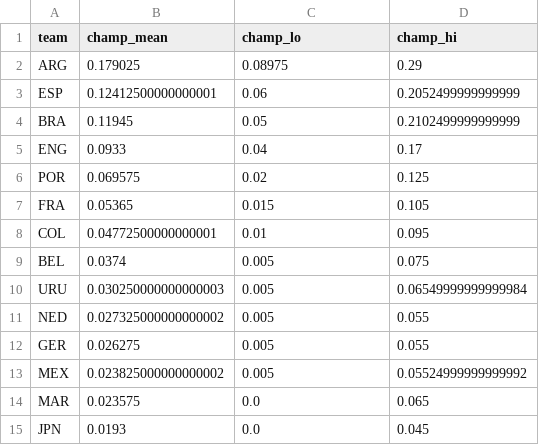
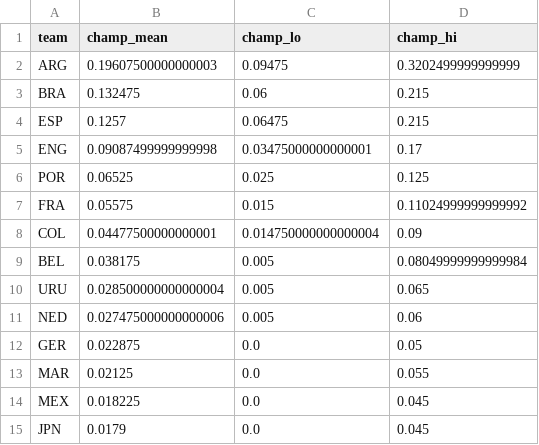
Before and after one commit to SiddharthaThakur/worldcup-iq, a CSV file: data/predictions/bayesian_champions.csv, drawn as a sheet; only a part is shown; the diff covers the shown part only.

Commit message:
Bayesian model: player-composition priors + score played games (D028)
- att = beta_att*player_strength + residual (player composition as the
  PRIOR; results update it). Fit excludes 2026 WC -> games out-of-sample
- Data confirms player signal: beta_att +0.25, beta_def +0.19; R-hat 1.01
- Out-of-sample Brier over 12 games: Bayesian-player-prior 0.2017 BEST,
  vs champ+ 0.210, tournament 0.218, baseline 0.230 (tiny sample though)
- Per-game predictions + champion CIs (ARG 19.6% [10-31]). Still offline
- Fix npz cache path; 162 tests green

Co-Authored-By: ST <worldcupiq@users.noreply.github.com>

```diff
--- a/data/predictions/bayesian_champions.csv
+++ b/data/predictions/bayesian_champions.csv
@@ -1,15 +1,15 @@
 team,champ_mean,champ_lo,champ_hi
-ARG,0.179025,0.08975,0.29
-ESP,0.12412500000000001,0.06,0.2052499999999999
-BRA,0.11945,0.05,0.2102499999999999
-ENG,0.0933,0.04,0.17
-POR,0.069575,0.02,0.125
-FRA,0.05365,0.015,0.105
-COL,0.04772500000000001,0.01,0.095
-BEL,0.0374,0.005,0.075
-URU,0.030250000000000003,0.005,0.06549999999999984
-NED,0.027325000000000002,0.005,0.055
-GER,0.026275,0.005,0.055
-MEX,0.023825000000000002,0.005,0.05524999999999992
-MAR,0.023575,0.0,0.065
-JPN,0.0193,0.0,0.045
+ARG,0.19607500000000003,0.09475,0.3202499999999999
+BRA,0.132475,0.06,0.215
+ESP,0.1257,0.06475,0.215
+ENG,0.09087499999999998,0.03475000000000001,0.17
+POR,0.06525,0.025,0.125
+FRA,0.05575,0.015,0.11024999999999992
+COL,0.04477500000000001,0.014750000000000004,0.09
+BEL,0.038175,0.005,0.08049999999999984
+URU,0.028500000000000004,0.005,0.065
+NED,0.027475000000000006,0.005,0.06
+GER,0.022875,0.0,0.05
+MAR,0.02125,0.0,0.055
+MEX,0.018225,0.0,0.045
+JPN,0.0179,0.0,0.045
```
Also changed, not shown: 11 added rows, 11 removed rows and 28 edited cells elsewhere in this file, 2 other files.
